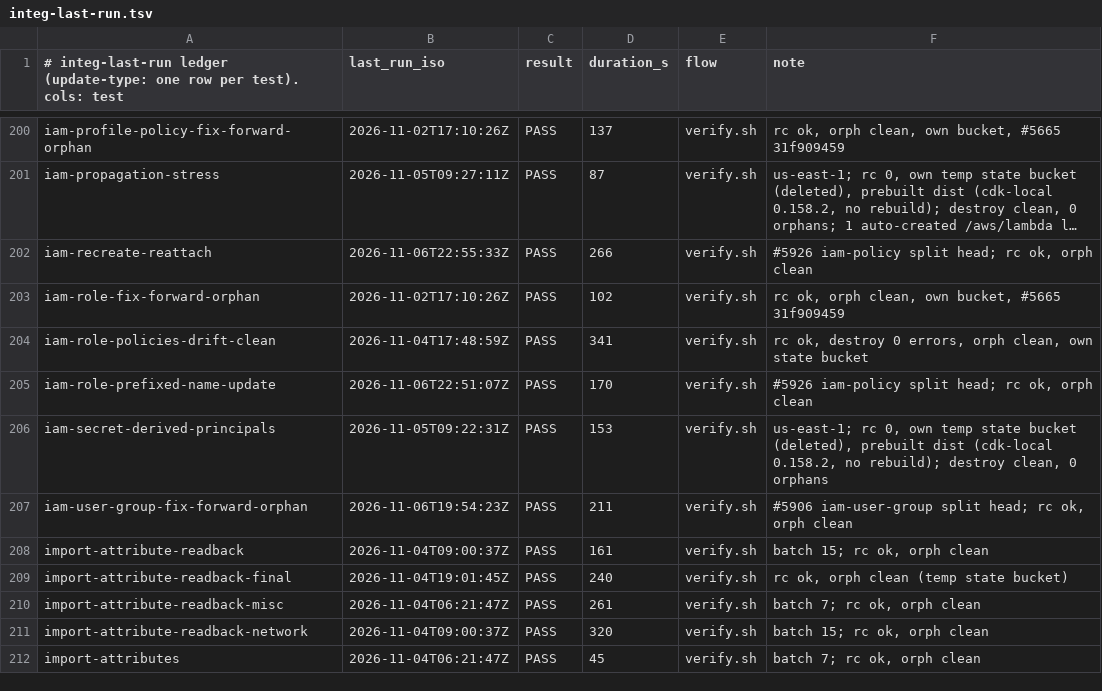
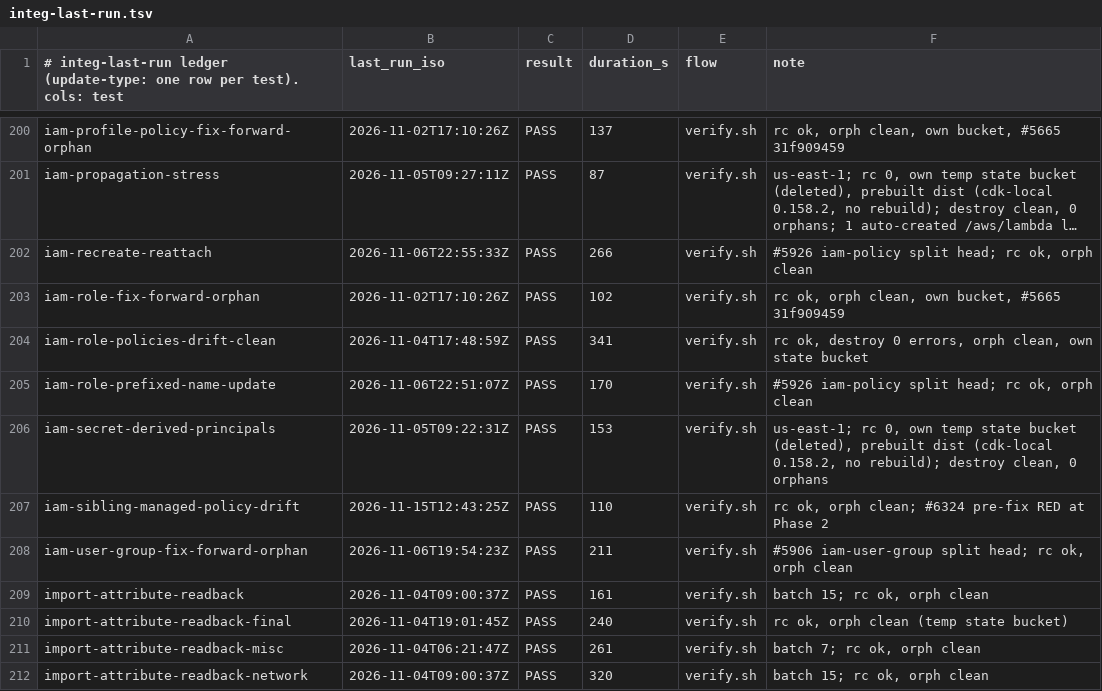
Before and after one commit to go-to-k/cdkd, a TSV file: docs/_generated/integ-last-run.tsv, drawn as a sheet; only a part is shown, gaps mark what is left out; the shorter side is filled out with more unchanged rows; long unchanged cells end in …; the diff names each change by its address in the sheet, - before the commit and + after, or states it on an @@ line.

Commit message:
chore(integ): record iam-sibling-managed-policy-drift PASS for #6324

```diff
--- a/docs/_generated/integ-last-run.tsv
+++ b/docs/_generated/integ-last-run.tsv
+row 207: iam-sibling-managed-policy-drift | 2026-11-15T12:43:25Z | PASS | 110 | verify.sh | rc ok, orph clean; #6324 pre-fix RED at Phase 2
```
